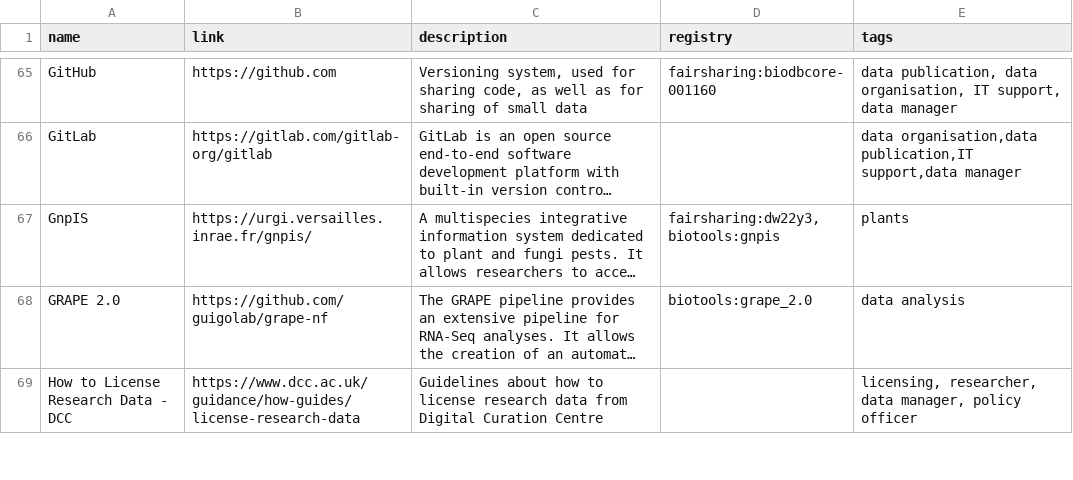
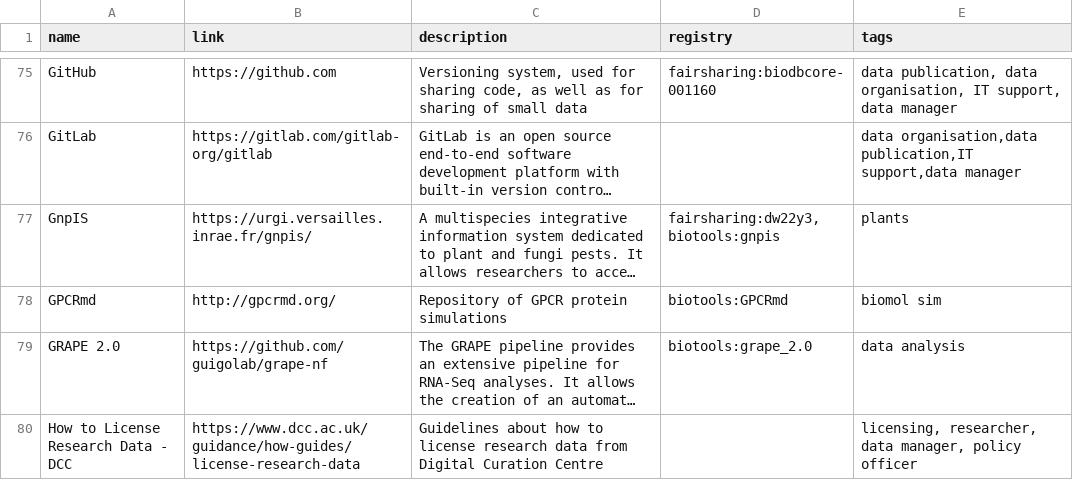
Before and after one commit to elixir-europe/rdmkit, a CSV file: _data/main_tool_and_resource_list.csv, drawn as a sheet; only a part is shown, gaps mark what is left out; long unchanged cells end in …; the diff covers the shown part only; the diff names each change by its address in the sheet, - before the commit and + after, or states it on an @@ line.

```diff
--- a/_data/main_tool_and_resource_list.csv
+++ b/_data/main_tool_and_resource_list.csv
+row 78: GPCRmd | http://gpcrmd.org/ | Repository of GPCR protein simulations | biotools:GPCRmd | biomol sim
```
Also changed, not shown: 15 added rows, 2 removed rows, 3 moved rows and 8 edited cells elsewhere in this file, 2 other files.
